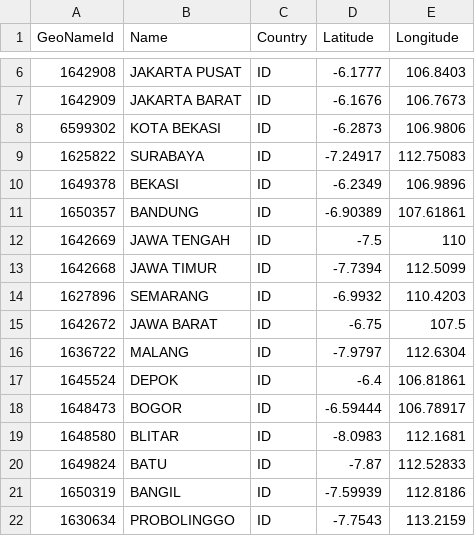
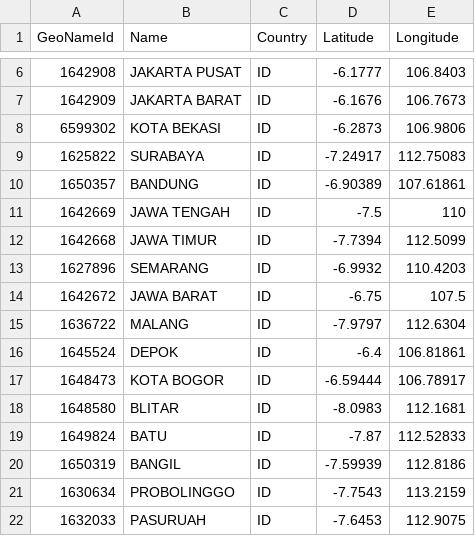
Before and after one commit to bagzcode/d3js_javaisland, a CSV file: indonesia_java.csv, drawn as a sheet; only a part is shown, gaps mark what is left out; the shorter side is filled out with more unchanged rows.

```diff
--- a/indonesia_java.csv
+++ b/indonesia_java.csv
@@ -9,3 +9,2 @@ GeoNameId,Name,Country,Latitude,Longitude
 1625822,SURABAYA,ID,-7.24917,112.75083
-1649378,BEKASI,ID,-6.2349,106.9896
 1650357,BANDUNG,ID,-6.90389,107.61861
@@ -17,3 +16,3 @@ GeoNameId,Name,Country,Latitude,Longitude
 1645524,DEPOK,ID,-6.4,106.81861
-1648473,BOGOR,ID,-6.59444,106.78917
+1648473,KOTA BOGOR,ID,-6.59444,106.78917
 1648580,BLITAR,ID,-8.0983,112.1681
```
Also changed, not shown: 4 other files.
